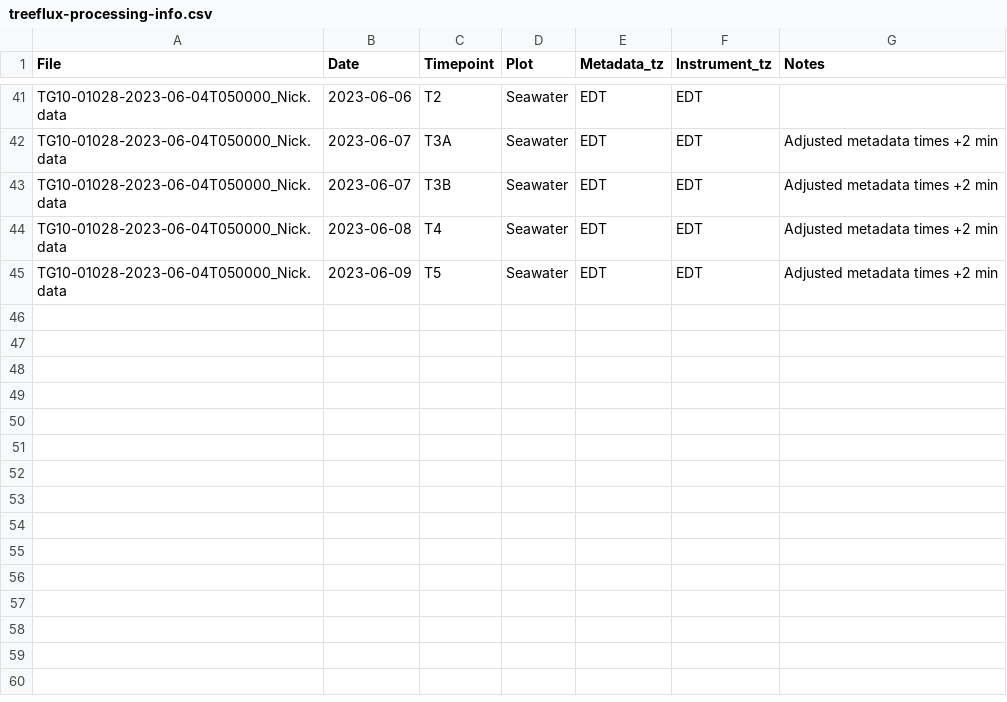
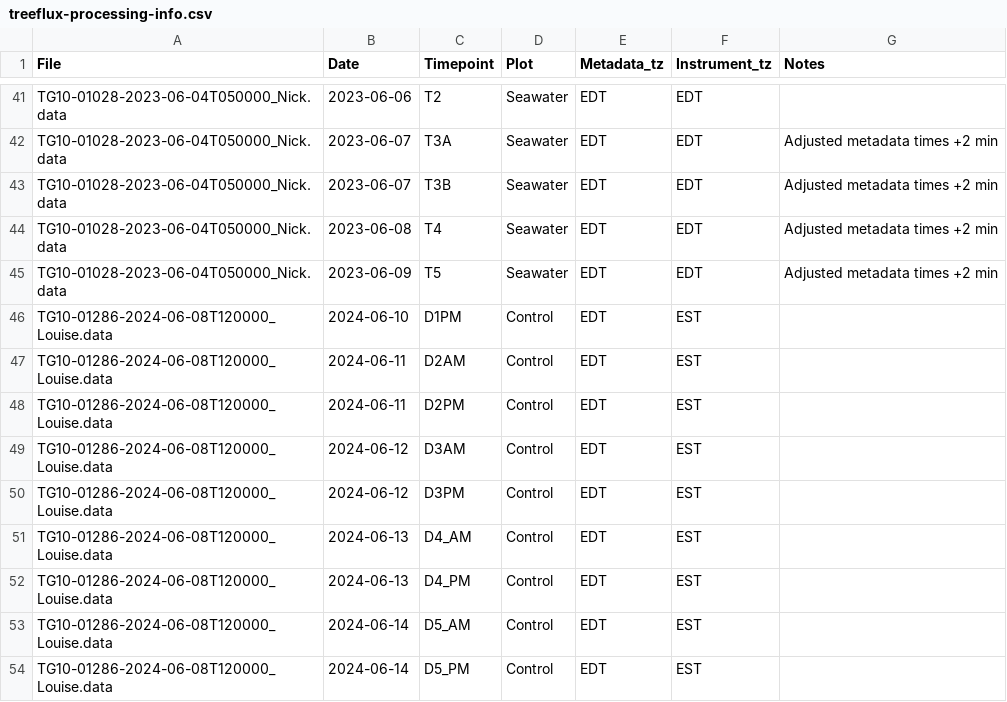
Before and after one commit to COMPASS-DOE/TEMPEST, a CSV file: Data/tree_flux_licor/treeflux-processing-info.csv, drawn as a sheet; only a part is shown, gaps mark what is left out; the diff names each change by its address in the sheet, - before the commit and + after, or states it on an @@ line.

Commit message:
2024 Control

```diff
--- a/Data/tree_flux_licor/treeflux-processing-info.csv
+++ b/Data/tree_flux_licor/treeflux-processing-info.csv
+row 46: TG10-01286-2024-06-08T120000_Louise.data | 2024-06-10 | D1PM | Control | EDT | EST
+row 47: TG10-01286-2024-06-08T120000_Louise.data | 2024-06-11 | D2AM | Control | EDT | EST
+row 48: TG10-01286-2024-06-08T120000_Louise.data | 2024-06-11 | D2PM | Control | EDT | EST
+row 49: TG10-01286-2024-06-08T120000_Louise.data | 2024-06-12 | D3AM | Control | EDT | EST
+row 50: TG10-01286-2024-06-08T120000_Louise.data | 2024-06-12 | D3PM | Control | EDT | EST
+row 51: TG10-01286-2024-06-08T120000_Louise.data | 2024-06-13 | D4_AM | Control | EDT | EST
+row 52: TG10-01286-2024-06-08T120000_Louise.data | 2024-06-13 | D4_PM | Control | EDT | EST
+row 53: TG10-01286-2024-06-08T120000_Louise.data | 2024-06-14 | D5_AM | Control | EDT | EST
+row 54: TG10-01286-2024-06-08T120000_Louise.data | 2024-06-14 | D5_PM | Control | EDT | EST
```
Also changed, not shown: Data/tree_flux_licor/metadata_excel_files/tree_flux_metadata24.csv.
